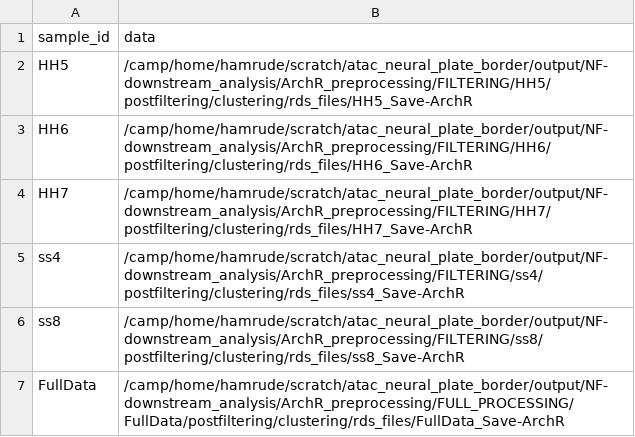
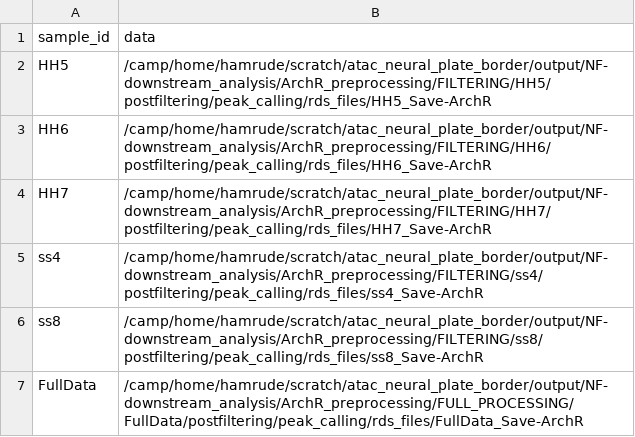
Before and after one commit to evaham1/atac_neural_plate_border, a CSV file: NF-downstream_analysis/samplesheet_atac.csv, drawn as a sheet.

Commit message:
run integration on peak-called objects

```diff
--- a/NF-downstream_analysis/samplesheet_atac.csv
+++ b/NF-downstream_analysis/samplesheet_atac.csv
@@ -1,7 +1,7 @@
 sample_id,data
-HH5,/camp/home/hamrude/scratch/atac_neural_plate_border/output/NF-downstream_analysis/ArchR_preprocessing/FILTERING/HH5/postfiltering/clustering/rds_files/HH5_Save-ArchR
-HH6,/camp/home/hamrude/scratch/atac_neural_plate_border/output/NF-downstream_analysis/ArchR_preprocessing/FILTERING/HH6/postfiltering/clustering/rds_files/HH6_Save-ArchR
-HH7,/camp/home/hamrude/scratch/atac_neural_plate_border/output/NF-downstream_analysis/ArchR_preprocessing/FILTERING/HH7/postfiltering/clustering/rds_files/HH7_Save-ArchR
-ss4,/camp/home/hamrude/scratch/atac_neural_plate_border/output/NF-downstream_analysis/ArchR_preprocessing/FILTERING/ss4/postfiltering/clustering/rds_files/ss4_Save-ArchR
-ss8,/camp/home/hamrude/scratch/atac_neural_plate_border/output/NF-downstream_analysis/ArchR_preprocessing/FILTERING/ss8/postfiltering/clustering/rds_files/ss8_Save-ArchR
-FullData,/camp/home/hamrude/scratch/atac_neural_plate_border/output/NF-downstream_analysis/ArchR_preprocessing/FULL_PROCESSING/FullData/postfiltering/clustering/rds_files/FullData_Save-ArchR
+HH5,/camp/home/hamrude/scratch/atac_neural_plate_border/output/NF-downstream_analysis/ArchR_preprocessing/FILTERING/HH5/postfiltering/peak_calling/rds_files/HH5_Save-ArchR
+HH6,/camp/home/hamrude/scratch/atac_neural_plate_border/output/NF-downstream_analysis/ArchR_preprocessing/FILTERING/HH6/postfiltering/peak_calling/rds_files/HH6_Save-ArchR
+HH7,/camp/home/hamrude/scratch/atac_neural_plate_border/output/NF-downstream_analysis/ArchR_preprocessing/FILTERING/HH7/postfiltering/peak_calling/rds_files/HH7_Save-ArchR
+ss4,/camp/home/hamrude/scratch/atac_neural_plate_border/output/NF-downstream_analysis/ArchR_preprocessing/FILTERING/ss4/postfiltering/peak_calling/rds_files/ss4_Save-ArchR
+ss8,/camp/home/hamrude/scratch/atac_neural_plate_border/output/NF-downstream_analysis/ArchR_preprocessing/FILTERING/ss8/postfiltering/peak_calling/rds_files/ss8_Save-ArchR
+FullData,/camp/home/hamrude/scratch/atac_neural_plate_border/output/NF-downstream_analysis/ArchR_preprocessing/FULL_PROCESSING/FullData/postfiltering/peak_calling/rds_files/FullData_Save-ArchR
```
